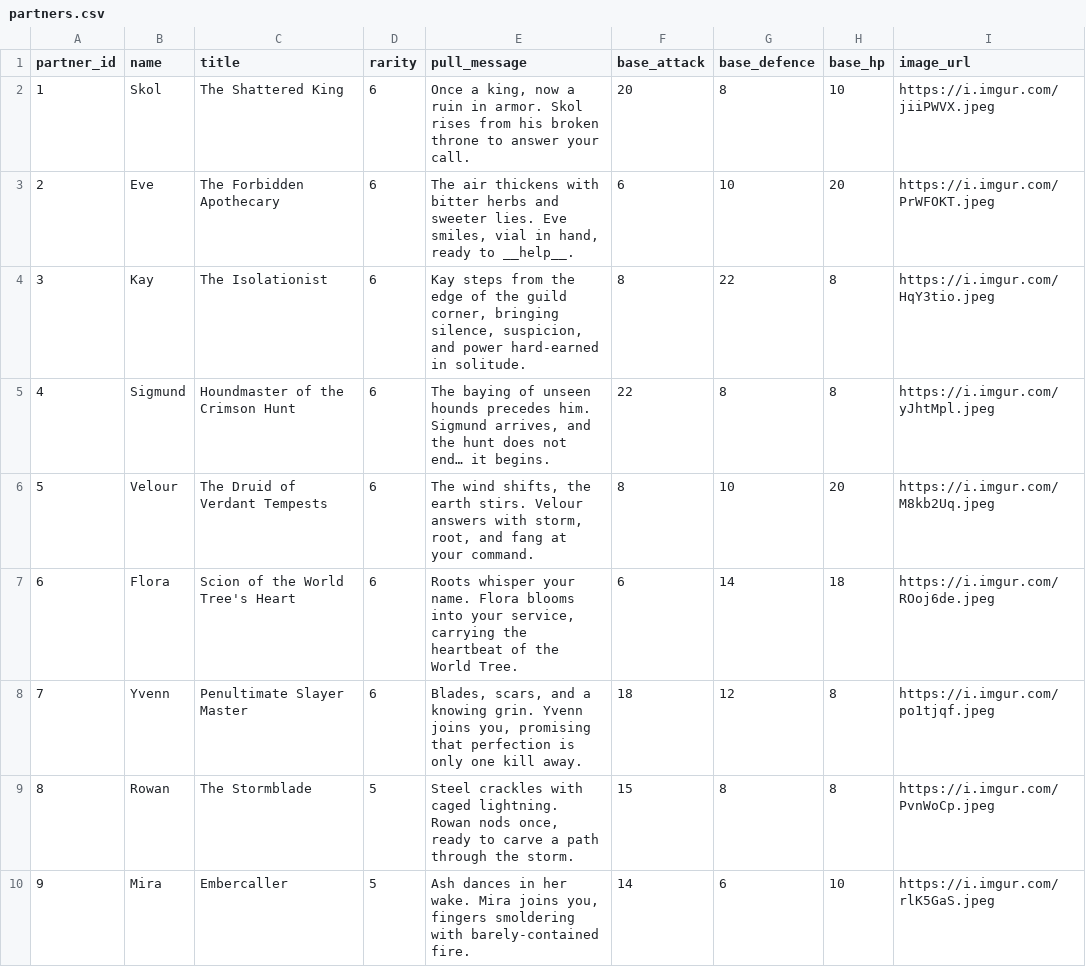
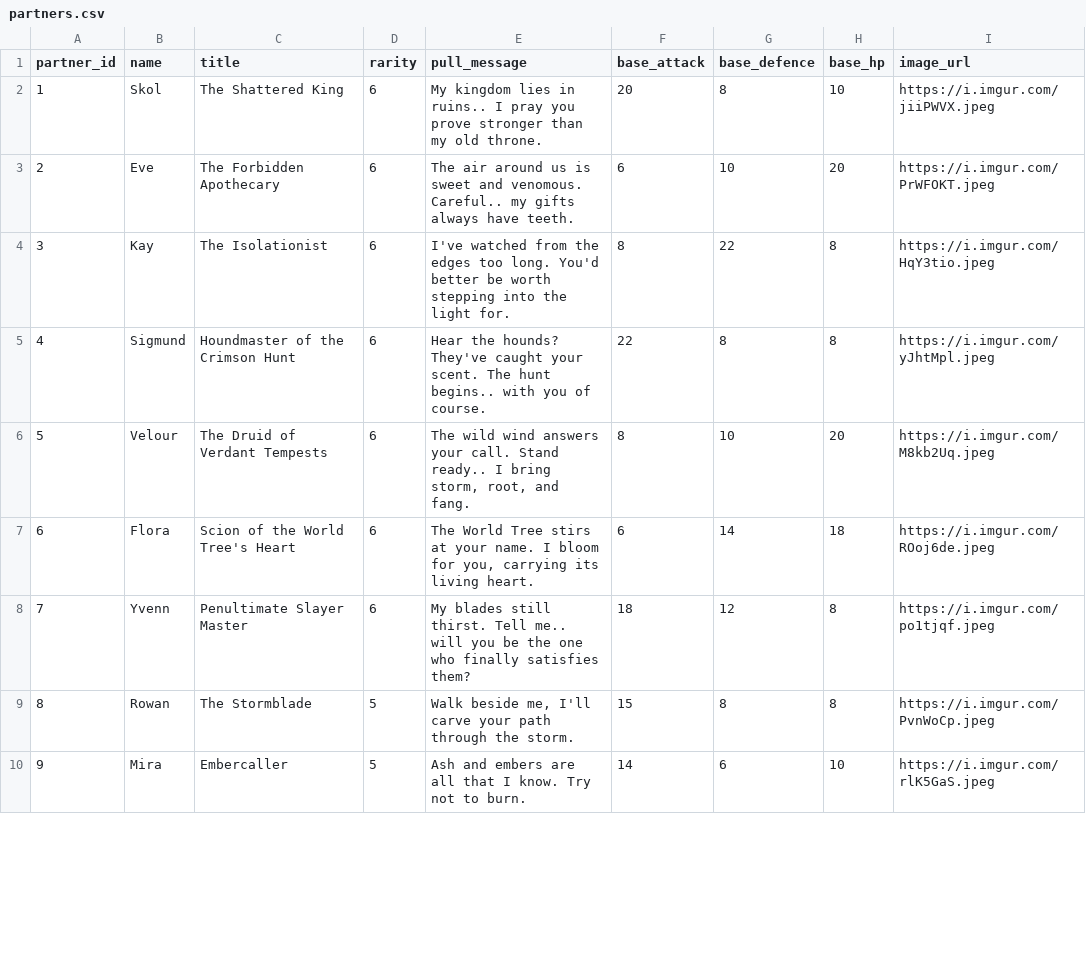
Before and after one commit to davidgao93/Idleology, a CSV file: assets/partners.csv, drawn as a sheet; only a part is shown; the diff covers the shown part only; the diff names each change by its address in the sheet, - before the commit and + after, or states it on an @@ line.

Commit message:
partner refactor

```diff
--- a/assets/partners.csv
+++ b/assets/partners.csv
-E2 (pull_message): Once a king, now a ruin in armor. Skol rises from his broken throne to answer your call.
+E2 (pull_message): My kingdom lies in ruins.. I pray you prove stronger than my old throne.
-E3 (pull_message): The air thickens with bitter herbs and sweeter lies. Eve smiles, vial in hand, ready to __help__.
+E3 (pull_message): The air around us is sweet and venomous. Careful.. my gifts always have teeth.
-E4 (pull_message): Kay steps from the edge of the guild corner, bringing silence, suspicion, and power hard-earned in solitude.
+E4 (pull_message): I've watched from the edges too long. You'd better be worth stepping into the light for.
-E5 (pull_message): The baying of unseen hounds precedes him. Sigmund arrives, and the hunt does not end… it begins.
+E5 (pull_message): Hear the hounds? They've caught your scent. The hunt begins.. with you of course.
-E6 (pull_message): The wind shifts, the earth stirs. Velour answers with storm, root, and fang at your command.
+E6 (pull_message): The wild wind answers your call. Stand ready.. I bring storm, root, and fang.
-E7 (pull_message): Roots whisper your name. Flora blooms into your service, carrying the heartbeat of the World Tree.
+E7 (pull_message): The World Tree stirs at your name. I bloom for you, carrying its living heart.
-E8 (pull_message): Blades, scars, and a knowing grin. Yvenn joins you, promising that perfection is only one kill away.
+E8 (pull_message): My blades still thirst. Tell me.. will you be the one who finally satisfies them?
-E9 (pull_message): Steel crackles with caged lightning. Rowan nods once, ready to carve a path through…
+E9 (pull_message): Walk beside me, I'll carve your path through…
-E10 (pull_message): Ash dances in her wake. Mira joins you, fingers smoldering with barely-contained fire.
+E10 (pull_message): Ash and embers are all that I know. Try not to burn.
```
Also changed, not shown: 9 edited cells elsewhere in this file, 10 other files.
